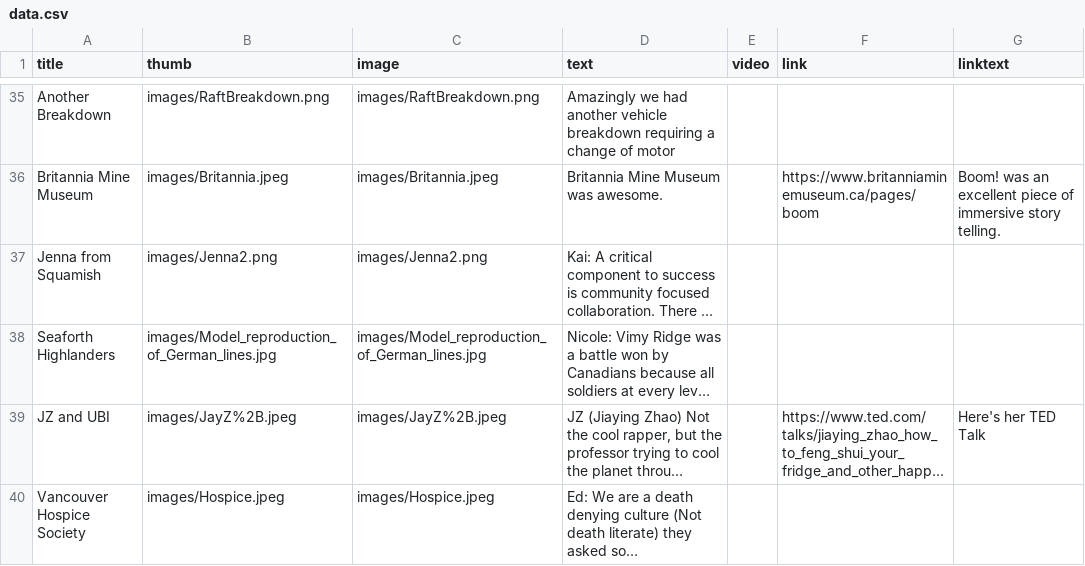
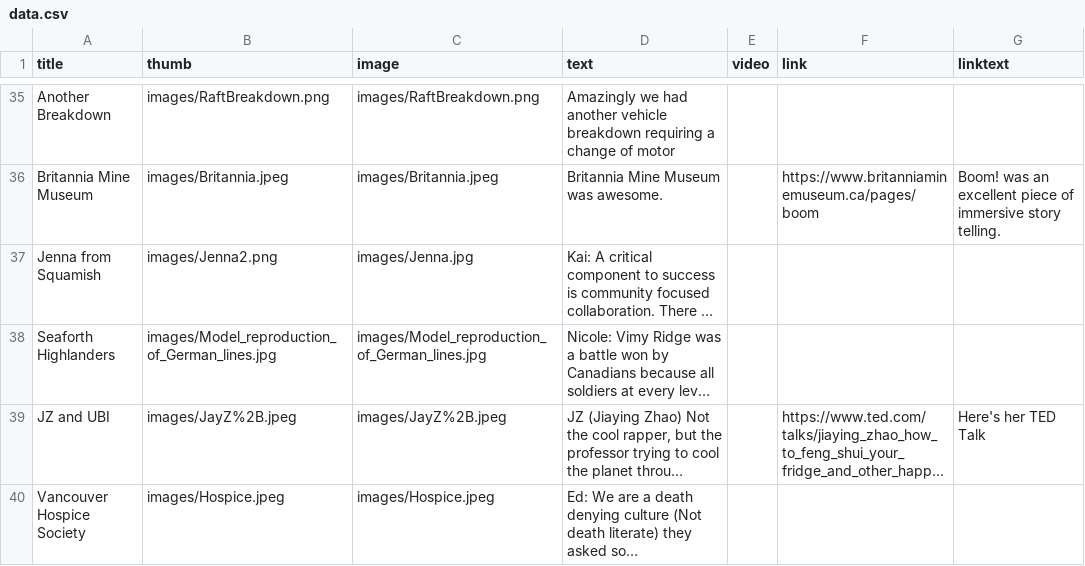
Before and after one commit to edgreig/bc1sharedmemory, a CSV file: data.csv, drawn as a sheet; only a part is shown, gaps mark what is left out; long unchanged cells end in …; the diff names each change by its address in the sheet, - before the commit and + after, or states it on an @@ line.

Commit message:
Update data.csv

```diff
--- a/data.csv
+++ b/data.csv
-C37 (image): images/Jenna2.png
+C37 (image): images/Jenna.jpg
```
